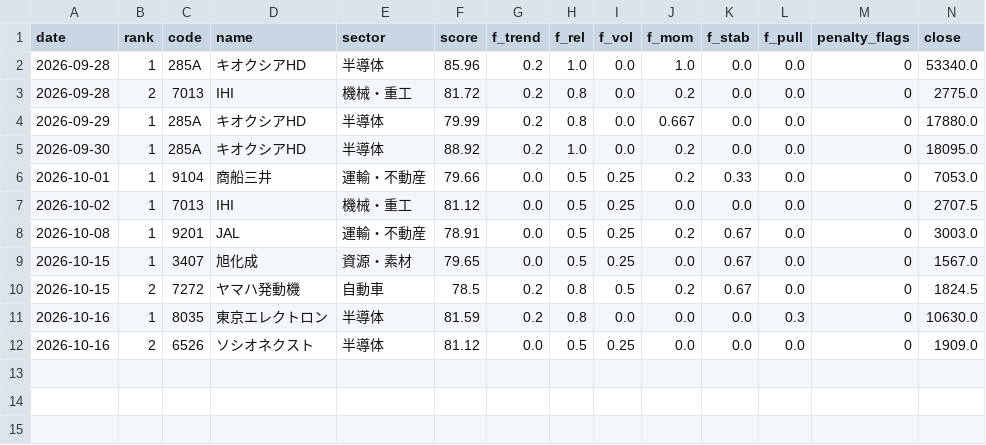
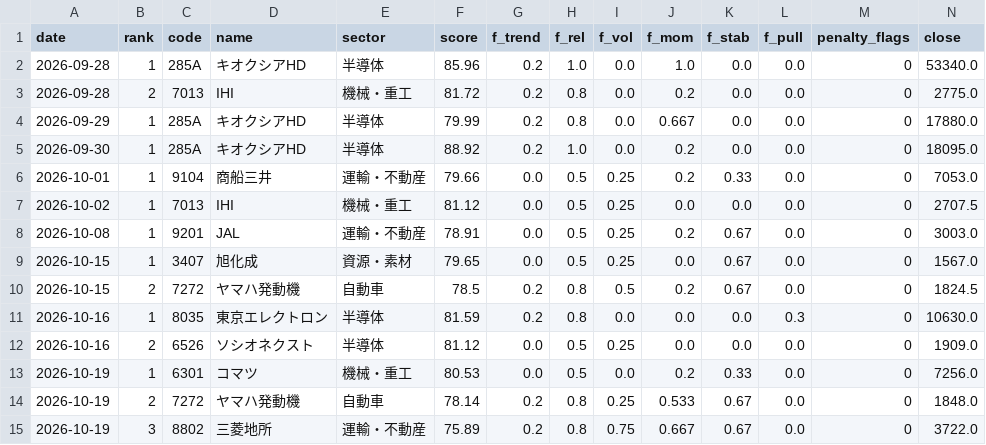
Before and after one commit to harucolor3/sss-lab, a CSV file: records_b/signals.csv, drawn as a sheet; only a part is shown; rows hold the shown columns only; the diff names each change by its address in the sheet, - before the commit and + after, or states it on an @@ line.

```diff
--- a/records_b/signals.csv
+++ b/records_b/signals.csv
+row 13: 2026-10-19 | 1 | 6301 | コマツ | 機械・重工 | 80.53 | 0.0 | 0.5 | 0.0 | 0.2 | 0.33 | 0.0 | 0 | 7256.0
+row 14: 2026-10-19 | 2 | 7272 | ヤマハ発動機 | 自動車 | 78.14 | 0.2 | 0.8 | 0.25 | 0.533 | 0.67 | 0.0 | 0 | 1848.0
+row 15: 2026-10-19 | 3 | 8802 | 三菱地所 | 運輸・不動産 | 75.89 | 0.2 | 0.8 | 0.75 | 0.667 | 0.67 | 0.0 | 0 | 3722.0
```
Also changed, not shown: records/signals.csv, 8 other files.
